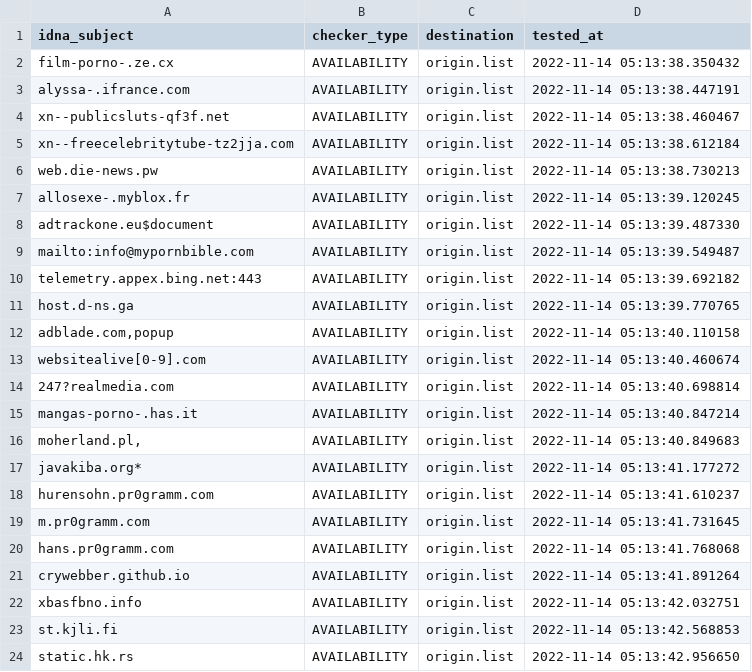
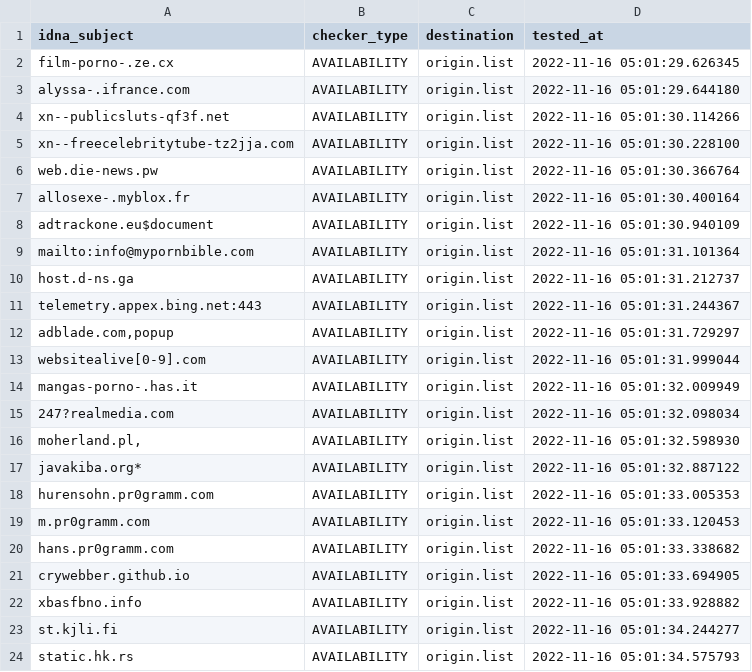
Before and after one commit to dead-hosts/repository-structure, a CSV file: .pyfunceble/inactive.csv, drawn as a sheet.

```diff
--- a/.pyfunceble/inactive.csv
+++ b/.pyfunceble/inactive.csv
@@ -1,24 +1,24 @@
 idna_subject,checker_type,destination,tested_at
-film-porno-.ze.cx,AVAILABILITY,origin.list,2022-11-14 05:13:38.350432
-alyssa-.ifrance.com,AVAILABILITY,origin.list,2022-11-14 05:13:38.447191
-xn--publicsluts-qf3f.net,AVAILABILITY,origin.list,2022-11-14 05:13:38.460467
-xn--freecelebritytube-tz2jja.com,AVAILABILITY,origin.list,2022-11-14 05:13:38.612184
-web.die-news.pw,AVAILABILITY,origin.list,2022-11-14 05:13:38.730213
-allosexe-.myblox.fr,AVAILABILITY,origin.list,2022-11-14 05:13:39.120245
-adtrackone.eu$document,AVAILABILITY,origin.list,2022-11-14 05:13:39.487330
-mailto:info@mypornbible.com,AVAILABILITY,origin.list,2022-11-14 05:13:39.549487
-telemetry.appex.bing.net:443,AVAILABILITY,origin.list,2022-11-14 05:13:39.692182
-host.d-ns.ga,AVAILABILITY,origin.list,2022-11-14 05:13:39.770765
-"adblade.com,popup",AVAILABILITY,origin.list,2022-11-14 05:13:40.110158
-websitealive[0-9].com,AVAILABILITY,origin.list,2022-11-14 05:13:40.460674
-247?realmedia.com,AVAILABILITY,origin.list,2022-11-14 05:13:40.698814
-mangas-porno-.has.it,AVAILABILITY,origin.list,2022-11-14 05:13:40.847214
-"moherland.pl,",AVAILABILITY,origin.list,2022-11-14 05:13:40.849683
-javakiba.org*,AVAILABILITY,origin.list,2022-11-14 05:13:41.177272
-hurensohn.pr0gramm.com,AVAILABILITY,origin.list,2022-11-14 05:13:41.610237
-m.pr0gramm.com,AVAILABILITY,origin.list,2022-11-14 05:13:41.731645
-hans.pr0gramm.com,AVAILABILITY,origin.list,2022-11-14 05:13:41.768068
-crywebber.github.io,AVAILABILITY,origin.list,2022-11-14 05:13:41.891264
-xbasfbno.info,AVAILABILITY,origin.list,2022-11-14 05:13:42.032751
-st.kjli.fi,AVAILABILITY,origin.list,2022-11-14 05:13:42.568853
-static.hk.rs,AVAILABILITY,origin.list,2022-11-14 05:13:42.956650
+film-porno-.ze.cx,AVAILABILITY,origin.list,2022-11-16 05:01:29.626345
+alyssa-.ifrance.com,AVAILABILITY,origin.list,2022-11-16 05:01:29.644180
+xn--publicsluts-qf3f.net,AVAILABILITY,origin.list,2022-11-16 05:01:30.114266
+xn--freecelebritytube-tz2jja.com,AVAILABILITY,origin.list,2022-11-16 05:01:30.228100
+web.die-news.pw,AVAILABILITY,origin.list,2022-11-16 05:01:30.366764
+allosexe-.myblox.fr,AVAILABILITY,origin.list,2022-11-16 05:01:30.400164
+adtrackone.eu$document,AVAILABILITY,origin.list,2022-11-16 05:01:30.940109
+mailto:info@mypornbible.com,AVAILABILITY,origin.list,2022-11-16 05:01:31.101364
+host.d-ns.ga,AVAILABILITY,origin.list,2022-11-16 05:01:31.212737
+telemetry.appex.bing.net:443,AVAILABILITY,origin.list,2022-11-16 05:01:31.244367
+"adblade.com,popup",AVAILABILITY,origin.list,2022-11-16 05:01:31.729297
+websitealive[0-9].com,AVAILABILITY,origin.list,2022-11-16 05:01:31.999044
+mangas-porno-.has.it,AVAILABILITY,origin.list,2022-11-16 05:01:32.009949
+247?realmedia.com,AVAILABILITY,origin.list,2022-11-16 05:01:32.098034
+"moherland.pl,",AVAILABILITY,origin.list,2022-11-16 05:01:32.598930
+javakiba.org*,AVAILABILITY,origin.list,2022-11-16 05:01:32.887122
+hurensohn.pr0gramm.com,AVAILABILITY,origin.list,2022-11-16 05:01:33.005353
+m.pr0gramm.com,AVAILABILITY,origin.list,2022-11-16 05:01:33.120453
+hans.pr0gramm.com,AVAILABILITY,origin.list,2022-11-16 05:01:33.338682
+crywebber.github.io,AVAILABILITY,origin.list,2022-11-16 05:01:33.694905
+xbasfbno.info,AVAILABILITY,origin.list,2022-11-16 05:01:33.928882
+st.kjli.fi,AVAILABILITY,origin.list,2022-11-16 05:01:34.244277
+static.hk.rs,AVAILABILITY,origin.list,2022-11-16 05:01:34.575793
```
Also changed, not shown: 14 other files.
